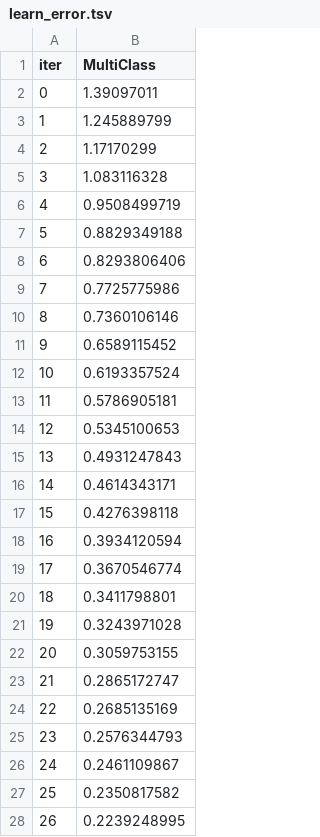
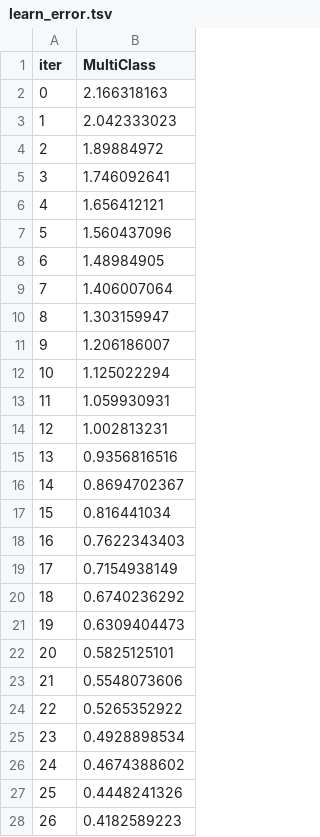
Before and after one commit to dhruvawani17/analysis, a TSV file: backend/catboost_info/learn_error.tsv, drawn as a sheet; only a part is shown; the diff covers the shown part only.

```diff
--- a/backend/catboost_info/learn_error.tsv
+++ b/backend/catboost_info/learn_error.tsv
@@ -1,28 +1,28 @@
 iter	MultiClass
-0	1.39097011
-1	1.245889799
-2	1.17170299
-3	1.083116328
-4	0.9508499719
-5	0.8829349188
-6	0.8293806406
-7	0.7725775986
-8	0.7360106146
-9	0.6589115452
-10	0.6193357524
-11	0.5786905181
-12	0.5345100653
-13	0.4931247843
-14	0.4614343171
-15	0.4276398118
-16	0.3934120594
-17	0.3670546774
-18	0.3411798801
-19	0.3243971028
-20	0.3059753155
-21	0.2865172747
-22	0.2685135169
-23	0.2576344793
-24	0.2461109867
-25	0.2350817582
-26	0.2239248995
+0	2.166318163
+1	2.042333023
+2	1.89884972
+3	1.746092641
+4	1.656412121
+5	1.560437096
+6	1.48984905
+7	1.406007064
+8	1.303159947
+9	1.206186007
+10	1.125022294
+11	1.059930931
+12	1.002813231
+13	0.9356816516
+14	0.8694702367
+15	0.816441034
+16	0.7622343403
+17	0.7154938149
+18	0.6740236292
+19	0.6309404473
+20	0.5825125101
+21	0.5548073606
+22	0.5265352922
+23	0.4928898534
+24	0.4674388602
+25	0.4448241326
+26	0.4182589223
```
Also changed, not shown: 73 edited cells elsewhere in this file, backend/catboost_info/time_left.tsv, 5 other files.
